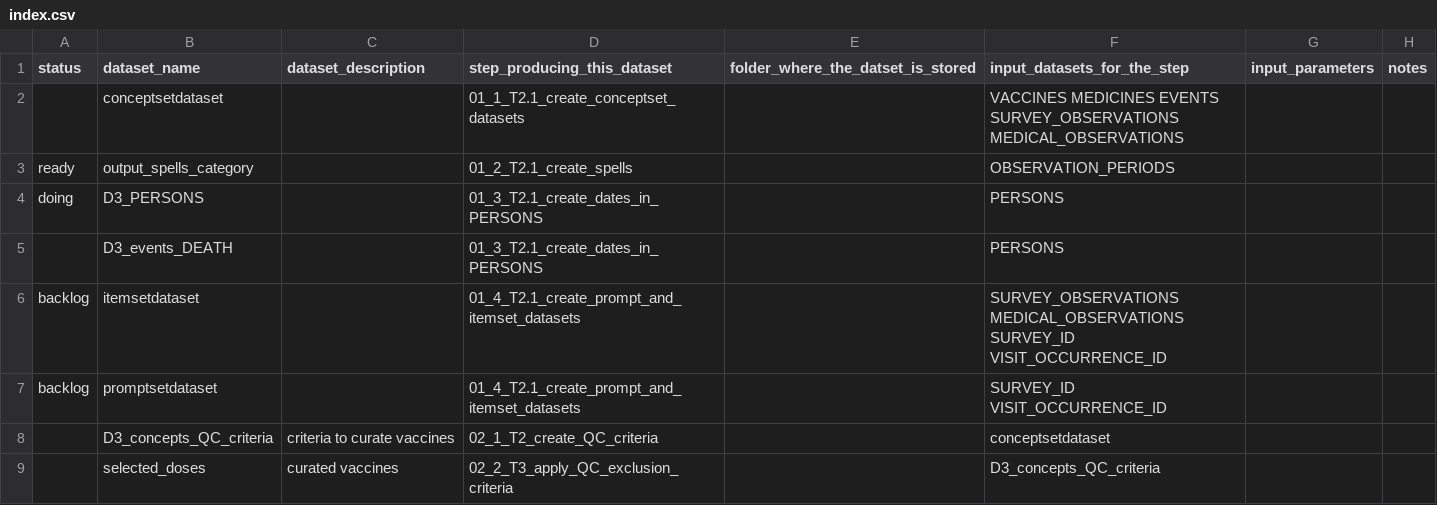
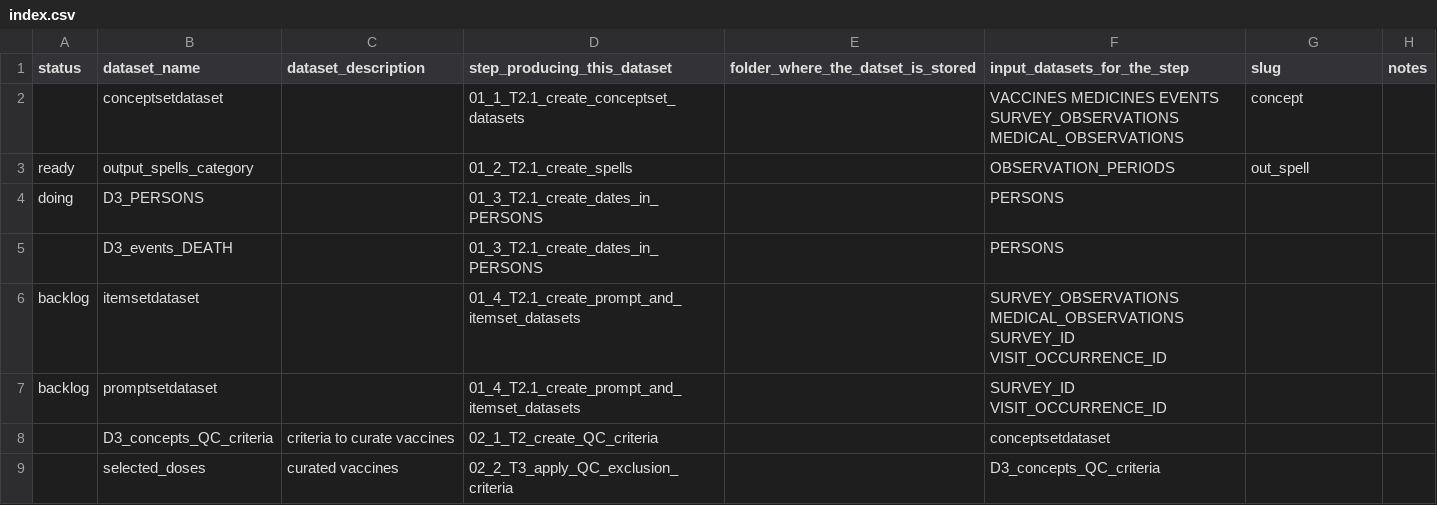
Before and after one commit to ARS-toscana/draw.ioR, a CSV file: example3/index.csv, drawn as a sheet; only a part is shown.

```diff
--- a/example3/index.csv
+++ b/example3/index.csv
@@ -1,4 +1,4 @@
-status,dataset_name,dataset_description,step_producing_this_dataset,folder_where_the_datset_is_stored,input_datasets_for_the_step,input_parameters,notes
-,conceptsetdataset,,01_1_T2.1_create_conceptset_datasets,,VACCINES MEDICINES EVENTS SURVEY_OBSERVATIONS MEDICAL_OBSERVATIONS,,
-ready,output_spells_category,,01_2_T2.1_create_spells,,OBSERVATION_PERIODS,,
+status,dataset_name,dataset_description,step_producing_this_dataset,folder_where_the_datset_is_stored,input_datasets_for_the_step,slug,notes
+,conceptsetdataset,,01_1_T2.1_create_conceptset_datasets,,VACCINES MEDICINES EVENTS SURVEY_OBSERVATIONS MEDICAL_OBSERVATIONS,concept,
+ready,output_spells_category,,01_2_T2.1_create_spells,,OBSERVATION_PERIODS,out_spell,
 doing,D3_PERSONS,,01_3_T2.1_create_dates_in_PERSONS,,PERSONS,,
```
Also changed, not shown: 3 other files.
